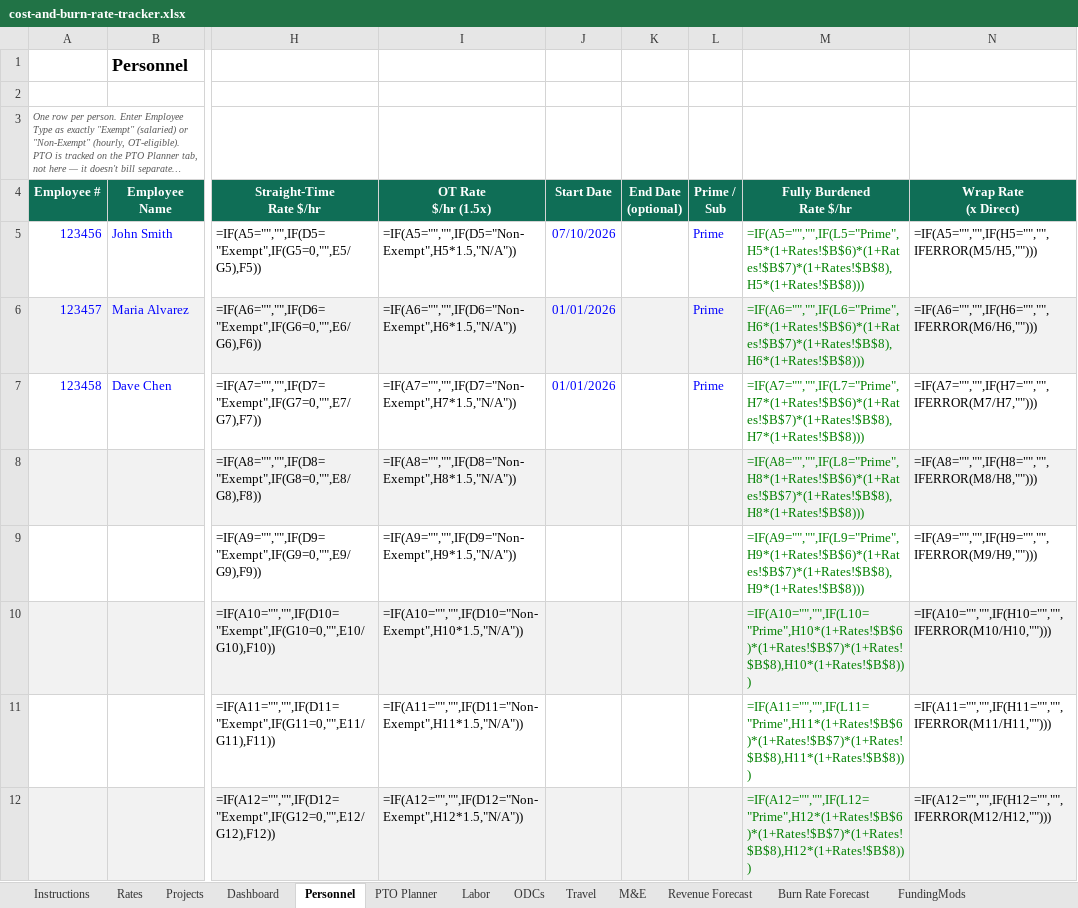
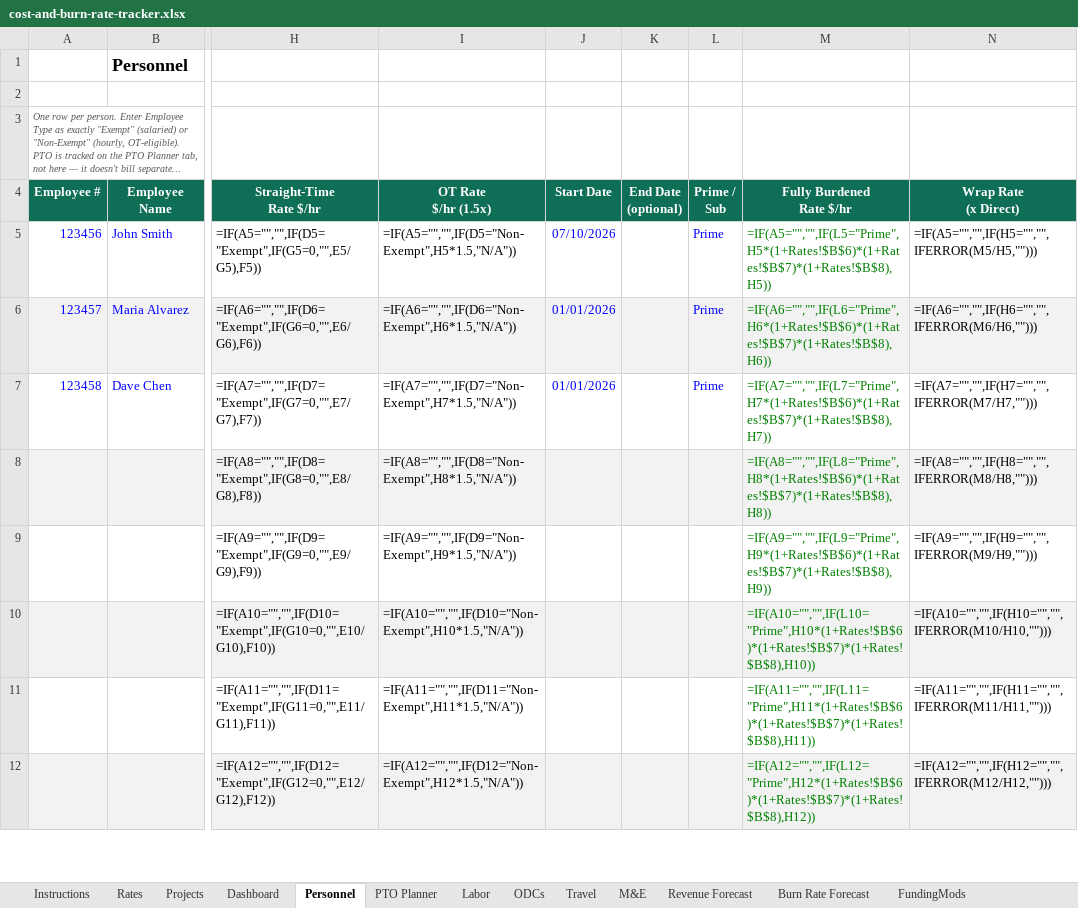
Before and after one commit to jumpmasterguy/acq-pro, an Excel workbook: client/public/examples/cost-and-burn-rate-tracker.xlsx, sheet Personnel, drawn as a sheet; only a part is shown, gaps mark what is left out; long unchanged cells end in …; values as stored, in another font and other column widths than the file's, no borders; formulas without a stored value are shown as written; charts and pictures not drawn; 1 other sheet too large or unreadable and not compared; the diff covers the shown part only; the diff names each change by its address in the sheet, - before the commit and + after, or states it on an @@ line.

Commit message:
Split G&A (Prime) from M&S (Sub) across Travel/ODC/M&E; Sub labor unchanged
- Rates: new M&S Rate (%) input, separate from G&A. G&A now applies to Prime-sourced
  cost only (Prime labor + Prime-bought Travel/ODC/M&E). M&S applies to Sub-sourced
  Travel/ODC/M&E only — Subs already carry their own G&A in what they bill you.
- Sub labor is unchanged: still passes through at raw cost with no markup of any kind.
- Travel/ODC/M&E: added a Prime/Sub column to each log, monthly rollup now splits
  into Prime $ and Sub $ (in addition to the existing Total $).
- Dashboard: new G&A Base $ (Prime) and M&S Base $ (Sub) columns feed separate G&A $
  and M&S $ columns; Total Cost and per-CLIN Fee $ updated accordingly.
- Revenue Forecast actual-revenue formula rewritten to match — verified Contract Total
  Actual $ ties exactly to Dashboard Total Billed for every month.
- Personnel: Sub employees' reference Wrap Rate is now 1.00x (no G&A), matching the
  same principle applied everywhere else.
- Fixed a latent bug: Rates tab's per-CLIN fee formula still pointed at the old
  Fixed/Award Fee Rate cell addresses after last round's row shift for the CR option.

```diff
--- a/client/public/examples/cost-and-burn-rate-tracker.xlsx (sheet Personnel)
+++ b/client/public/examples/cost-and-burn-rate-tracker.xlsx (sheet Personnel)
-M5 (Fully Burdened Rate $/hr): =IF(A5="","",IF(L5="Prime",H5*(1+Rates!$B$6)*(1+Rates!$B$7)*(1+Rates!$B$8),H5*(1+Rates!$B$8)))
+M5 (Fully Burdened Rate $/hr): =IF(A5="","",IF(L5="Prime",H5*(1+Rates!$B$6)*(1+Rates!$B$7)*(1+Rates!$B$8),H5))
-M6 (Fully Burdened Rate $/hr): =IF(A6="","",IF(L6="Prime",H6*(1+Rates!$B$6)*(1+Rates!$B$7)*(1+Rates!$B$8),H6*(1+Rates!$B$8)))
+M6 (Fully Burdened Rate $/hr): =IF(A6="","",IF(L6="Prime",H6*(1+Rates!$B$6)*(1+Rates!$B$7)*(1+Rates!$B$8),H6))
-M7 (Fully Burdened Rate $/hr): =IF(A7="","",IF(L7="Prime",H7*(1+Rates!$B$6)*(1+Rates!$B$7)*(1+Rates!$B$8),H7*(1+Rates!$B$8)))
+M7 (Fully Burdened Rate $/hr): =IF(A7="","",IF(L7="Prime",H7*(1+Rates!$B$6)*(1+Rates!$B$7)*(1+Rates!$B$8),H7))
-M8 (Fully Burdened Rate $/hr): =IF(A8="","",IF(L8="Prime",H8*(1+Rates!$B$6)*(1+Rates!$B$7)*(1+Rates!$B$8),H8*(1+Rates!$B$8)))
+M8 (Fully Burdened Rate $/hr): =IF(A8="","",IF(L8="Prime",H8*(1+Rates!$B$6)*(1+Rates!$B$7)*(1+Rates!$B$8),H8))
-M9 (Fully Burdened Rate $/hr): =IF(A9="","",IF(L9="Prime",H9*(1+Rates!$B$6)*(1+Rates!$B$7)*(1+Rates!$B$8),H9*(1+Rates!$B$8)))
+M9 (Fully Burdened Rate $/hr): =IF(A9="","",IF(L9="Prime",H9*(1+Rates!$B$6)*(1+Rates!$B$7)*(1+Rates!$B$8),H9))
-M10 (Fully Burdened Rate $/hr): =IF(A10="","",IF(L10="Prime",H10*(1+Rates!$B$6)*(1+Rates!$B$7)*(1+Rates!$B$8),H10*(1+Rates!$B$8)))
+M10 (Fully Burdened Rate $/hr): =IF(A10="","",IF(L10="Prime",H10*(1+Rates!$B$6)*(1+Rates!$B$7)*(1+Rates!$B$8),H10))
-M11 (Fully Burdened Rate $/hr): =IF(A11="","",IF(L11="Prime",H11*(1+Rates!$B$6)*(1+Rates!$B$7)*(1+Rates!$B$8),H11*(1+Rates!$B$8)))
+M11 (Fully Burdened Rate $/hr): =IF(A11="","",IF(L11="Prime",H11*(1+Rates!$B$6)*(1+Rates!$B$7)*(1+Rates!$B$8),H11))
-M12 (Fully Burdened Rate $/hr): =IF(A12="","",IF(L12="Prime",H12*(1+Rates!$B$6)*(1+Rates!$B$7)*(1+Rates!$B$8),H12*(1+Rates!$B$8)))
+M12 (Fully Burdened Rate $/hr): =IF(A12="","",IF(L12="Prime",H12*(1+Rates!$B$6)*(1+Rates!$B$7)*(1+Rates!$B$8),H12))
```
Also changed, not shown: 8 edited cells elsewhere in this sheet, sheet M&E, sheet ODCs, sheet Travel, sheet Dashboard, sheet Labor, sheet Rates, 2 more sheets.
